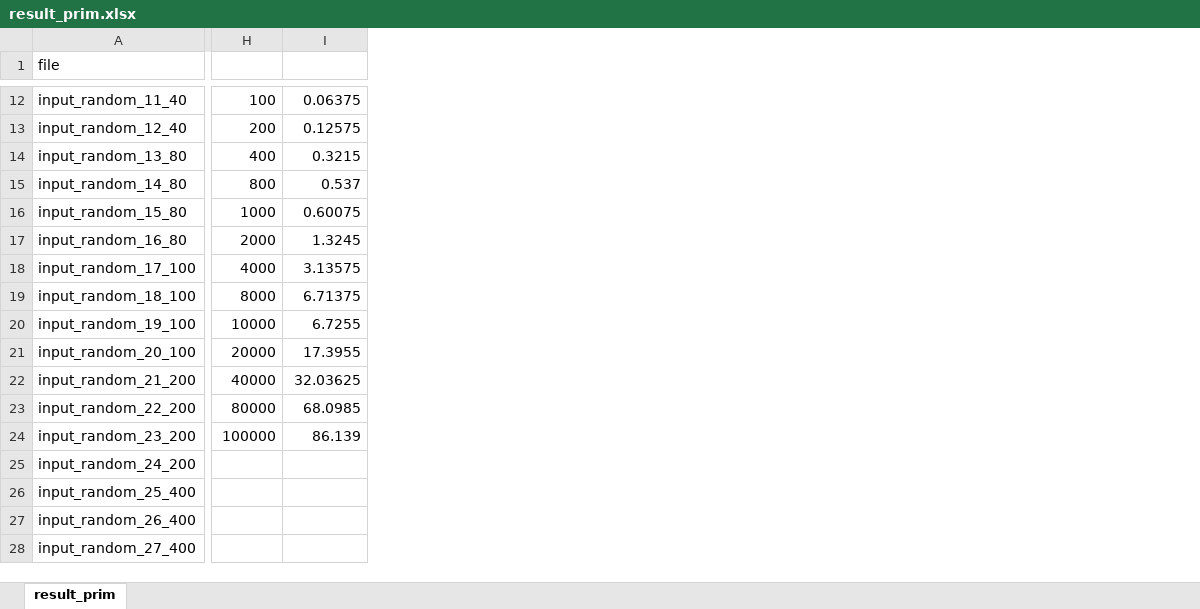
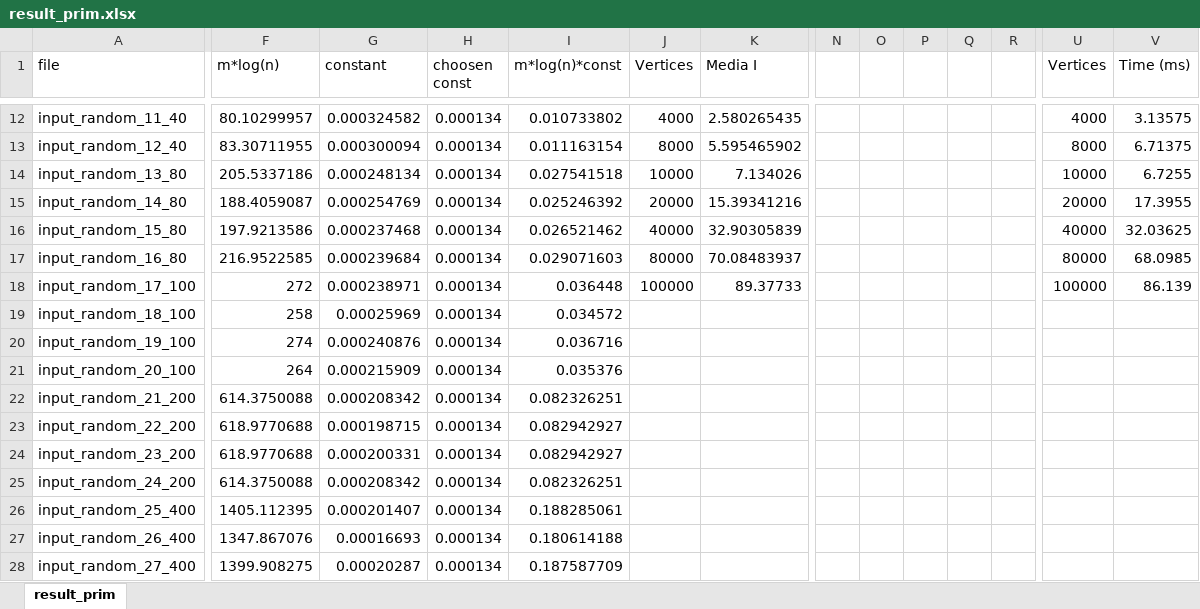
Before and after one commit to Edivad99/AdvancedAlgorithms-assignments, an Excel workbook: first assignment/result_prim.xlsx, sheet result_prim, drawn as a sheet; only a part is shown, gaps mark what is left out; values as stored, in another font and other column widths than the file's, no borders; charts and pictures not drawn; addresses are those after the commit; the diff covers the shown part only; the diff names each change by its address in the sheet, - before the commit and + after, or states it on an @@ line.

```diff
--- a/first assignment/result_prim.xlsx (sheet result_prim)
+++ b/first assignment/result_prim.xlsx (sheet result_prim)
+column F (m*log(n)), rows 12-28: 80.10299957 | 83.30711955 | 205.5337186 | 188.4059087 | 197.9213586 | 216.9522585 | 272 | 258 | 274 | 264 | 614.3750088 | 618.9770688 | 618.9770688 | 614.3750088 | 1405.112395 | 1347.867076 | 1399.908275
+column G (constant), rows 12-28: 0.000324582 | 0.000300094 | 0.000248134 | 0.000254769 | 0.000237468 | 0.000239684 | 0.000238971 | 0.00025969 | 0.000240876 | 0.000215909 | 0.000208342 | 0.000198715 | 0.000200331 | 0.000208342 | 0.000201407 | 0.00016693 | 0.00020287
+column H (choosen const), rows 12-28: all 0.000134
+column I (m*log(n)*const), rows 12-28: 0.010733802 | 0.011163154 | 0.027541518 | 0.025246392 | 0.026521462 | 0.029071603 | 0.036448 | 0.034572 | 0.036716 | 0.035376 | 0.082326251 | 0.082942927 | 0.082942927 | 0.082326251 | 0.188285061 | 0.180614188 | 0.187587709
+column J (Vertices), rows 12-18: 4000 | 8000 | 10000 | 20000 | 40000 | 80000 | 100000
+column K (Media I), rows 12-18: 2.580265435 | 5.595465902 | 7.134026 | 15.39341216 | 32.90305839 | 70.08483937 | 89.37733
+column N, empty
+column O, empty
+column P, empty
+column Q, empty
+column R, empty
-U1: (empty)
+U1: Vertices
-V1: (empty)
+V1: Time (ms)
-U12 (Vertices): 100
+U12 (Vertices): 4000
-V12 (Time (ms)): 0.06375
+V12 (Time (ms)): 3.13575
-U13 (Vertices): 200
+U13 (Vertices): 8000
-V13 (Time (ms)): 0.12575
+V13 (Time (ms)): 6.71375
-U14 (Vertices): 400
+U14 (Vertices): 10000
-V14 (Time (ms)): 0.3215
+V14 (Time (ms)): 6.7255
-U15 (Vertices): 800
+U15 (Vertices): 20000
-V15 (Time (ms)): 0.537
+V15 (Time (ms)): 17.3955
-U16 (Vertices): 1000
+U16 (Vertices): 40000
-V16 (Time (ms)): 0.60075
+V16 (Time (ms)): 32.03625
-U17 (Vertices): 2000
+U17 (Vertices): 80000
-V17 (Time (ms)): 1.3245
+V17 (Time (ms)): 68.0985
-U18 (Vertices): 4000
+U18 (Vertices): 100000
-V18 (Time (ms)): 3.13575
+V18 (Time (ms)): 86.139
-U19 (Vertices): 8000
+U19 (Vertices): (empty)
-V19 (Time (ms)): 6.71375
+V19 (Time (ms)): (empty)
-U20 (Vertices): 10000
+U20 (Vertices): (empty)
-V20 (Time (ms)): 6.7255
+V20 (Time (ms)): (empty)
-U21 (Vertices): 20000
+U21 (Vertices): (empty)
-V21 (Time (ms)): 17.3955
+V21 (Time (ms)): (empty)
-U22 (Vertices): 40000
+U22 (Vertices): (empty)
-V22 (Time (ms)): 32.03625
+V22 (Time (ms)): (empty)
-U23 (Vertices): 80000
+U23 (Vertices): (empty)
-V23 (Time (ms)): 68.0985
+V23 (Time (ms)): (empty)
-U24 (Vertices): 100000
+U24 (Vertices): (empty)
-V24 (Time (ms)): 86.139
+V24 (Time (ms)): (empty)
```
Also changed, not shown: 2 added columns and 20 edited cells elsewhere in this sheet, charts or pictures, first assignment/result_kruskal_naive.xlsx, first assignment/result_kruskal_union_find.xlsx.
